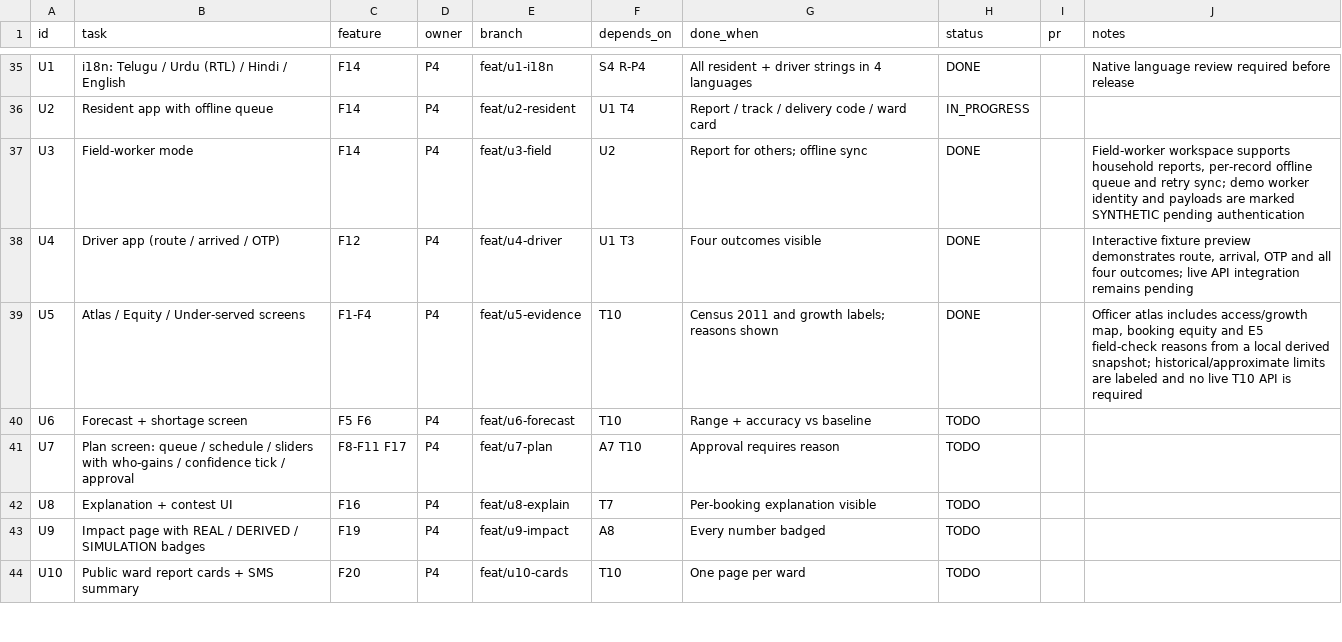
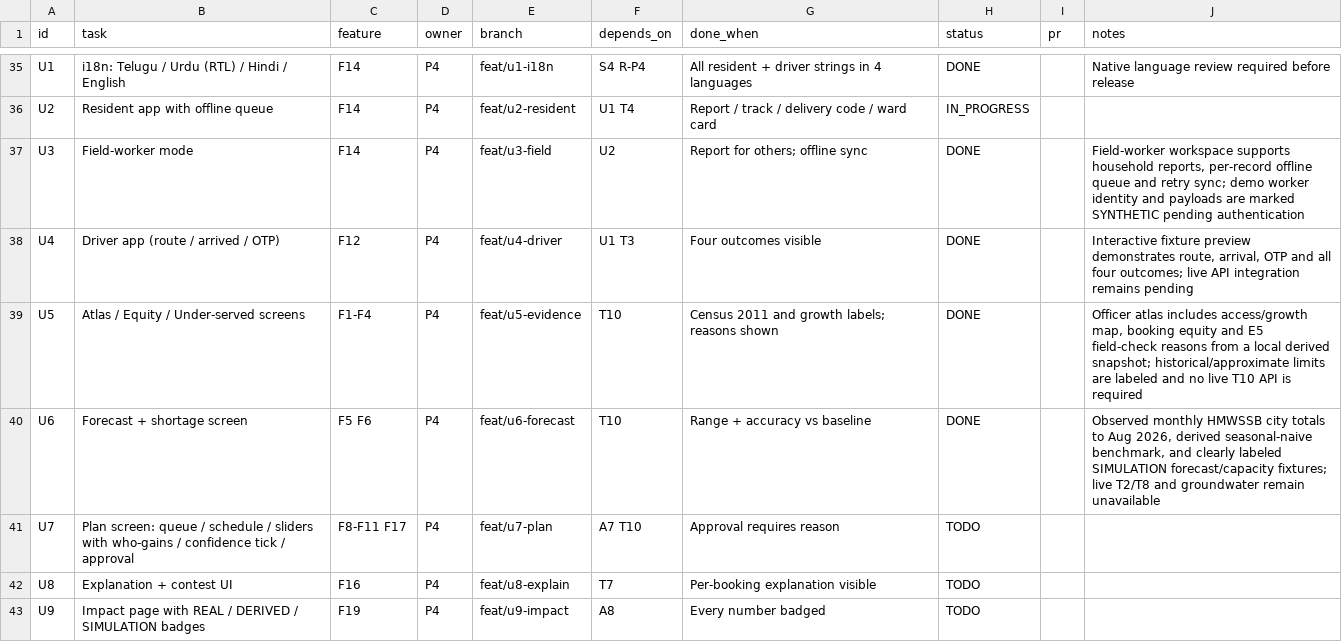
Before and after one commit to Tabsirshaikh/jallekha, a CSV file: docs/features.csv, drawn as a sheet; only a part is shown, gaps mark what is left out; the shorter side is filled out with more unchanged rows.

Commit message:
U6: add forecast and shortage screens

```diff
--- a/docs/features.csv
+++ b/docs/features.csv
@@ -39,3 +39,3 @@
 "U5","Atlas / Equity / Under-served screens","F1-F4","P4","feat/u5-evidence","T10","Census 2011 and growth labels; reasons shown","DONE","","Officer atlas includes access/growth map, booking equity and E5 field-check reasons from a local derived snapshot; historical/approximate limits are labeled and no live T10 API is required"
-"U6","Forecast + shortage screen","F5 F6","P4","feat/u6-forecast","T10","Range + accuracy vs baseline","TODO","",""
+"U6","Forecast + shortage screen","F5 F6","P4","feat/u6-forecast","T10","Range + accuracy vs baseline","DONE","","Observed monthly HMWSSB city totals to Aug 2026, derived seasonal-naive benchmark, and clearly labeled SIMULATION forecast/capacity fixtures; live T2/T8 and groundwater remain unavailable"
 "U7","Plan screen: queue / schedule / sliders with who-gains / confidence tick / approval","F8-F11 F17","P4","feat/u7-plan","A7 T10","Approval requires reason","TODO","",""
```
Also changed, not shown: 8 other files.
